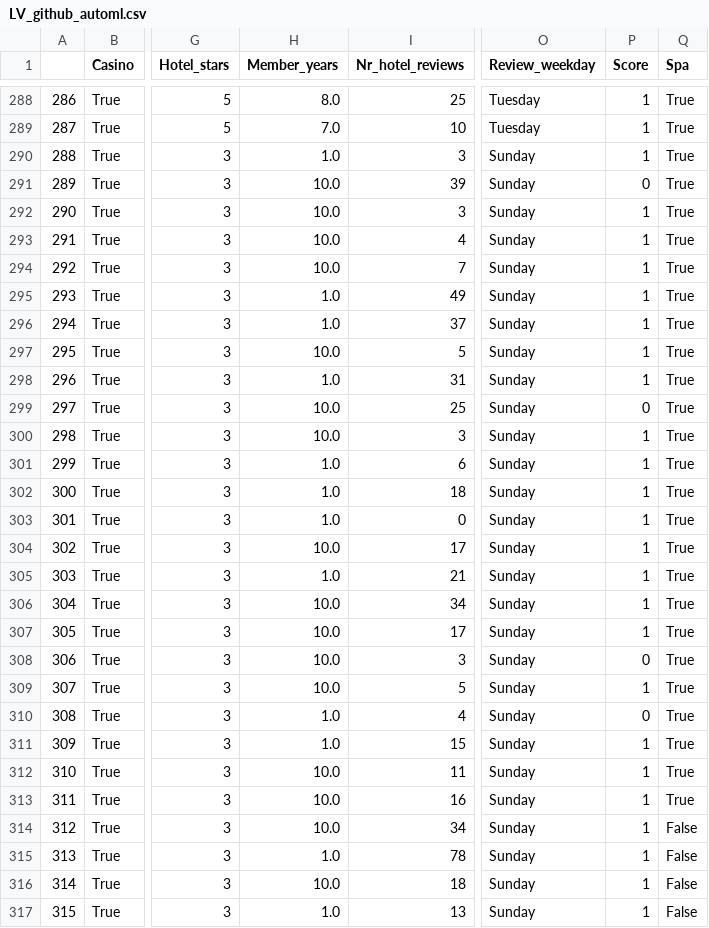
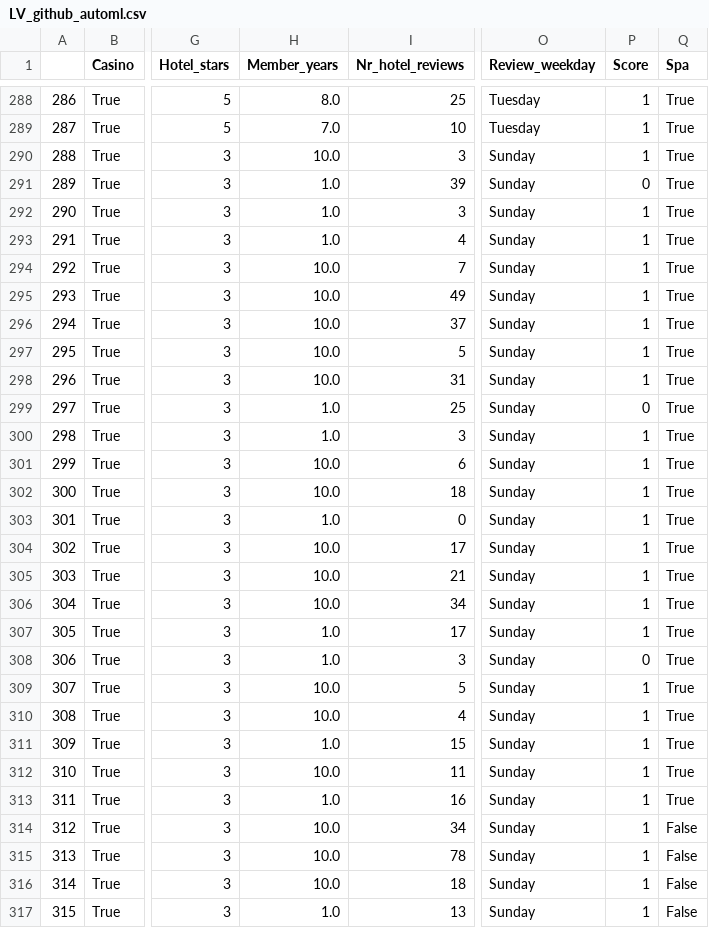
Before and after one commit to Kbhamidipa3/udacityazure_capstone_final, a CSV file: LV_github_automl.csv, drawn as a sheet; only a part is shown, gaps mark what is left out; the diff covers the shown part only; the diff names each change by its address in the sheet, - before the commit and + after, or states it on an @@ line.

```diff
--- a/LV_github_automl.csv
+++ b/LV_github_automl.csv
-H290 (Member_years): 1.0
+H290 (Member_years): 10.0
-H291:H293 (Member_years): 10.0
+H291:H293 (Member_years): 1.0
-H295:H296 (Member_years): 1.0
+H295:H296 (Member_years): 10.0
-H298 (Member_years): 1.0
+H298 (Member_years): 10.0
-H299:H300 (Member_years): 10.0
+H299:H300 (Member_years): 1.0
-H301:H302 (Member_years): 1.0
+H301:H302 (Member_years): 10.0
-H305 (Member_years): 1.0
+H305 (Member_years): 10.0
-H307:H308 (Member_years): 10.0
+H307:H308 (Member_years): 1.0
-H310 (Member_years): 1.0
+H310 (Member_years): 10.0
-P310 (Score): 0
+P310 (Score): 1
-H313 (Member_years): 10.0
+H313 (Member_years): 1.0
-H315 (Member_years): 1.0
+H315 (Member_years): 10.0
```
Also changed, not shown: 123 edited cells elsewhere in this file, LV_github_data.csv, LV_github_hypertune.csv, 1 other file.
